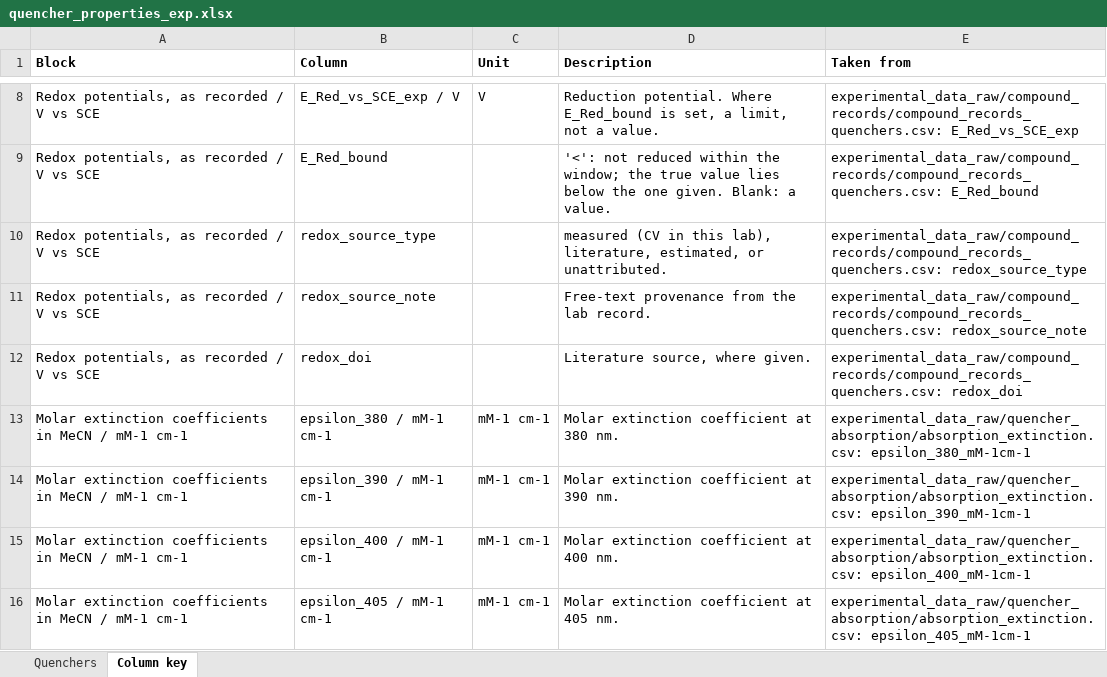
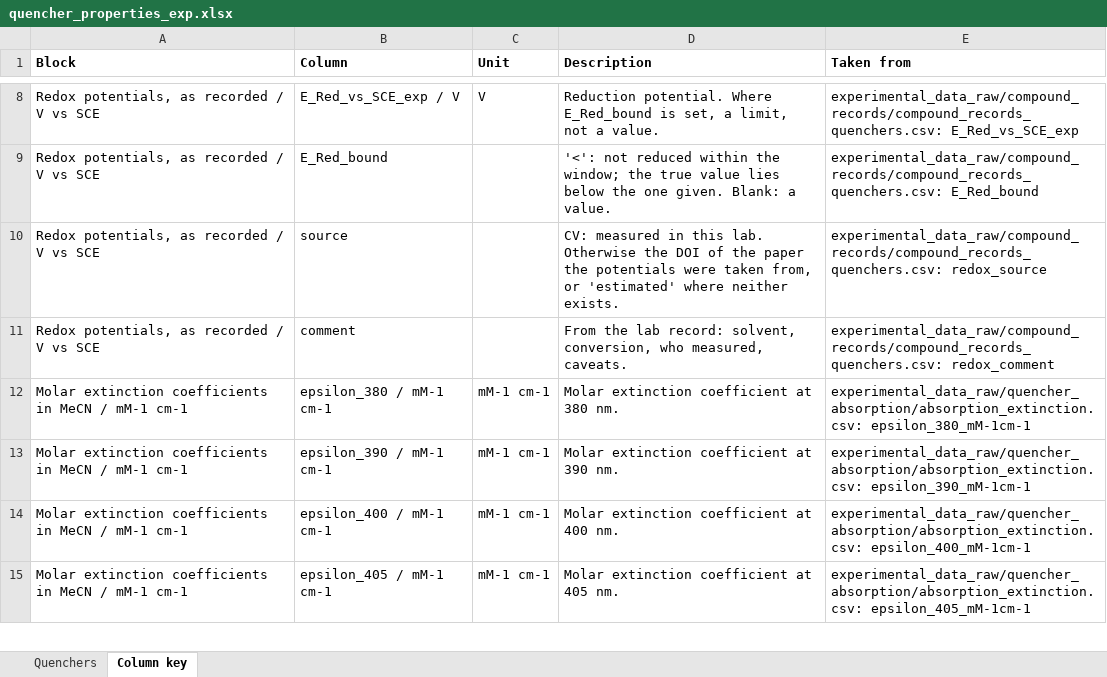
Before and after one commit to niklashoelter/MarcusEnTdecker, an Excel workbook: data/experimental_data_processed/quencher_properties_exp.xlsx, sheet Column key, drawn as a sheet; only a part is shown, gaps mark what is left out; values as stored, in another font and other column widths than the file's, no borders; the diff names each change by its address in the sheet, - before the commit and + after, or states it on an @@ line.

Commit message:
Source every quencher redox potential to CV or a DOI
The quencher workbook's redox block now carries the potentials, their
bounds, a source and a comment. Source is CV for the 25 measured here, the
DOI of the paper for 20, and "estimated" for Q19, Q32 and Q33, where the
record names no reference. Publisher URLs and paper titles in the lab
record were resolved to DOIs and all written as https://doi.org/.

Q9 had no record and is sourced to its deposited voltammogram, which it
matches. Q8's DOI is for the Me analog of the compound screened, and says
so. compound_records.py checks the curated table against the lab record on
every run.

pairs.csv carries q_redox_source in place of q_redox_source_type and
q_redox_doi; nothing else in it changes. data/README.md is now in the
repository.

```diff
--- a/data/experimental_data_processed/quencher_properties_exp.xlsx (sheet Column key)
+++ b/data/experimental_data_processed/quencher_properties_exp.xlsx (sheet Column key)
-B10 (Column): redox_source_type
+B10 (Column): source
-D10 (Description): measured (CV in this lab), literature, estimated, or unattributed.
+D10 (Description): CV: measured in this lab. Otherwise the DOI of the paper the potentials were taken from, or 'estimated' where neither exists.
-E10 (Taken from): experimental_data_raw/compound_records/compound_records_quenchers.csv: redox_source_type
+E10 (Taken from): experimental_data_raw/compound_records/compound_records_quenchers.csv: redox_source
-B11 (Column): redox_source_note
+B11 (Column): comment
-D11 (Description): Free-text provenance from the lab record.
+D11 (Description): From the lab record: solvent, conversion, who measured, caveats.
-E11 (Taken from): experimental_data_raw/compound_records/compound_records_quenchers.csv: redox_source_note
+E11 (Taken from): experimental_data_raw/compound_records/compound_records_quenchers.csv: redox_comment
-row 12: Redox potentials, as recorded / V vs SCE | redox_doi |  | Literature source, where given. | experimental_data_raw/compound_records/compound_records_quenchers.csv: redox_doi
```
Also changed, not shown: sheet Quenchers, 8 other files.
